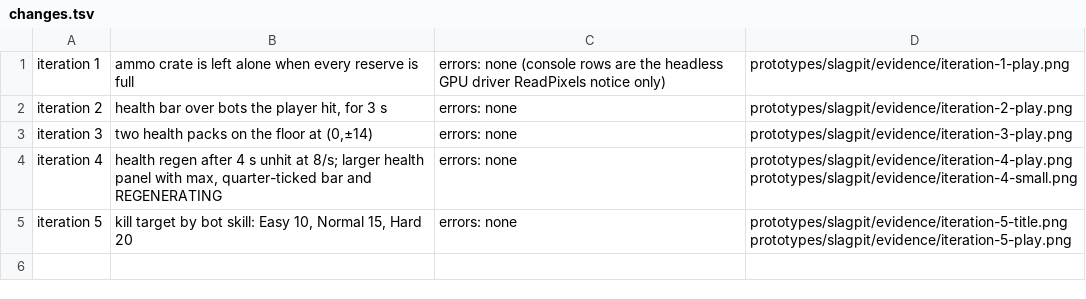
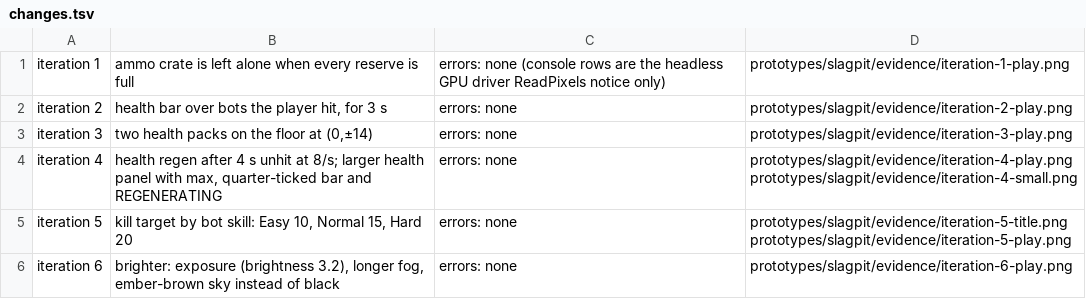
Before and after one commit to c2h-ai/slagpit, a TSV file: prototypes/slagpit/evidence/changes.tsv, drawn as a sheet; the diff names each change by its address in the sheet, - before the commit and + after, or states it on an @@ line.

```diff
--- a/prototypes/slagpit/evidence/changes.tsv
+++ b/prototypes/slagpit/evidence/changes.tsv
+row 6: iteration 6 | brighter: exposure (brightness 3.2), longer fog, ember-brown sky instead of black | errors: none | prototypes/slagpit/evidence/iteration-6-play.png
```
Also changed, not shown: 7 other files.
